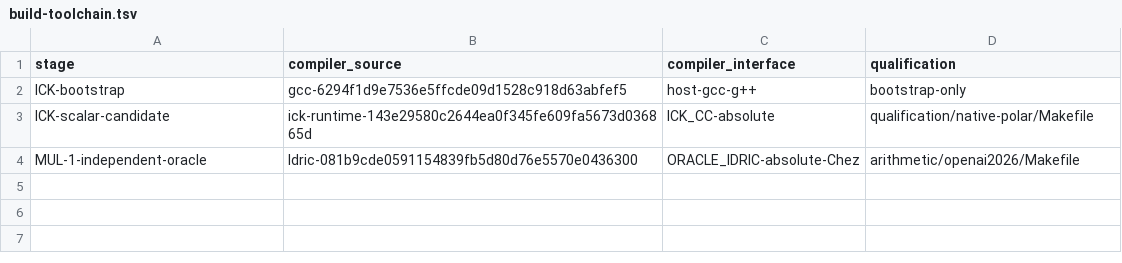
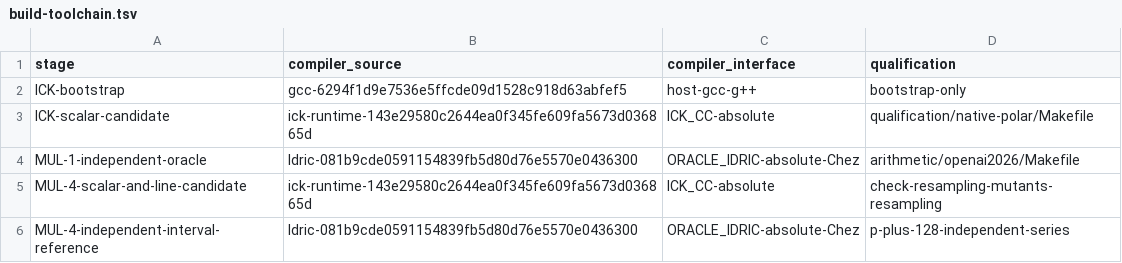
Before and after one commit to dilapidated-shed/ick, a TSV file: ci/build-toolchain.tsv, drawn as a sheet.

Commit message:
Qualify certified scalar, ordered resampling and padded tensor contracts

```diff
--- a/ci/build-toolchain.tsv
+++ b/ci/build-toolchain.tsv
@@ -4 +4,3 @@ ICK-scalar-candidate	ick-runtime-143e29580c2644ea0f345fe609fa5673d036865d	ICK_CC
 MUL-1-independent-oracle	Idric-081b9cde0591154839fb5d80d76e5570e0436300	ORACLE_IDRIC-absolute-Chez	arithmetic/openai2026/Makefile
+MUL-4-scalar-and-line-candidate	ick-runtime-143e29580c2644ea0f345fe609fa5673d036865d	ICK_CC-absolute	check-resampling-mutants-resampling
+MUL-4-independent-interval-reference	Idric-081b9cde0591154839fb5d80d76e5570e0436300	ORACLE_IDRIC-absolute-Chez	p-plus-128-independent-series
```
Also changed, not shown: 14 other files.
